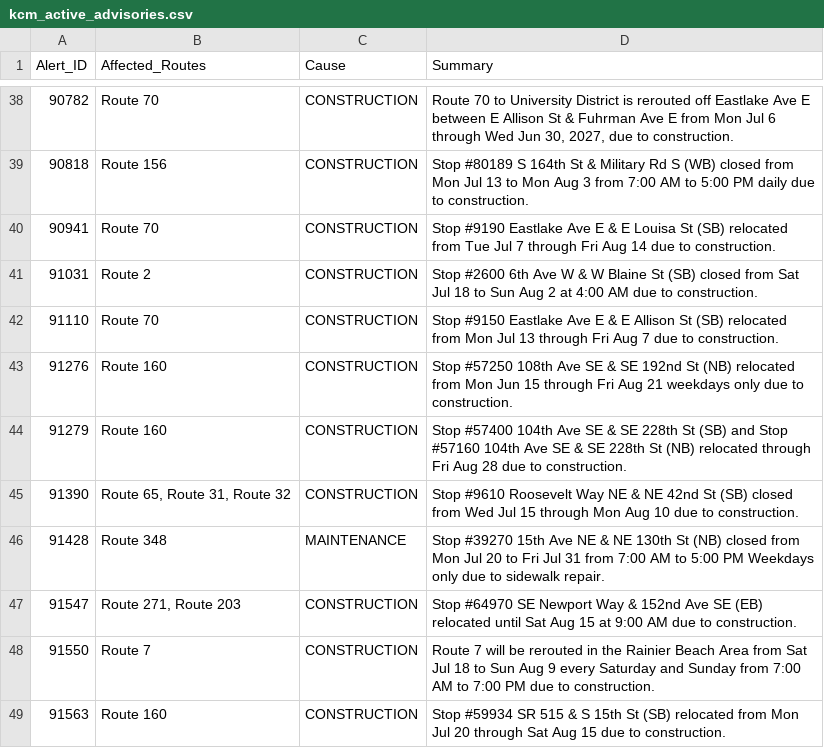
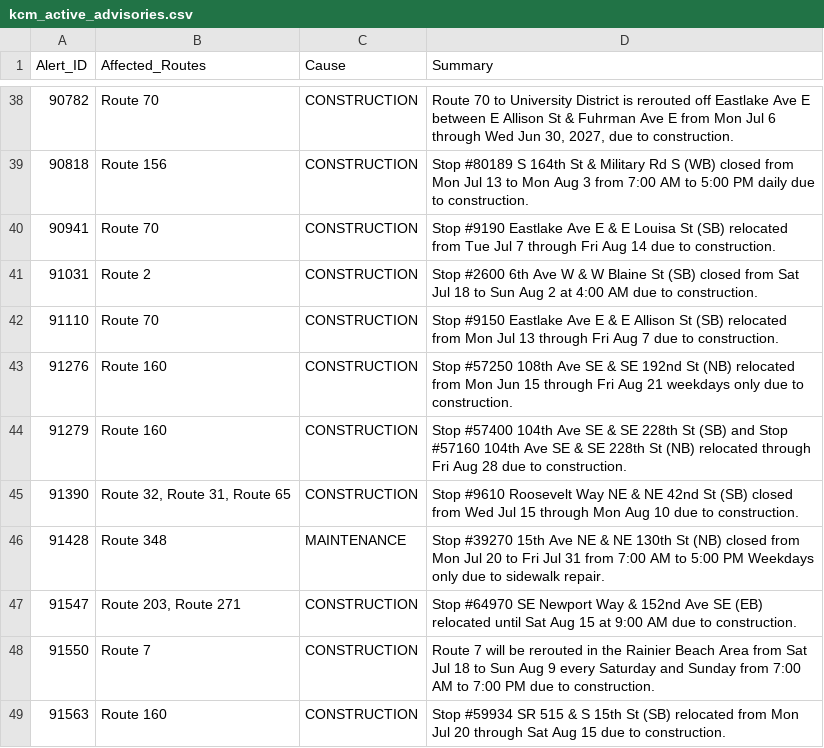
Before and after one commit to AI-Rapid-Prototyping/Bus-Bunching-Prediction, a CSV file: KCM Input Data/KCM Alerts/kcm_active_advisories.csv, drawn as a sheet; only a part is shown, gaps mark what is left out; the diff covers the shown part only.

```diff
--- a/KCM Input Data/KCM Alerts/kcm_active_advisories.csv
+++ b/KCM Input Data/KCM Alerts/kcm_active_advisories.csv
@@ -44,5 +44,5 @@ Alert_ID,Affected_Routes,Cause,Summary
 91279,Route 160,CONSTRUCTION,Stop #57400 104th Ave SE & SE 228th St (SB) and Stop #57160 104th Ave SE & SE 228th St (NB) relocated through Fri Aug 28 due to construction.
-91390,"Route 65, Route 31, Route 32",CONSTRUCTION,Stop #9610 Roosevelt Way NE & NE 42nd St (SB) closed from Wed Jul 15 through Mon Aug 10 due to construction.
+91390,"Route 32, Route 31, Route 65",CONSTRUCTION,Stop #9610 Roosevelt Way NE & NE 42nd St (SB) closed from Wed Jul 15 through Mon Aug 10 due to construction.
 91428,Route 348,MAINTENANCE,Stop #39270 15th Ave NE & NE 130th St (NB) closed from Mon Jul 20 to Fri Jul 31 from 7:00 AM to 5:00 PM Weekdays only due to sidewalk repair.
-91547,"Route 271, Route 203",CONSTRUCTION,Stop #64970 SE Newport Way & 152nd Ave SE (EB) relocated until Sat Aug 15 at 9:00 AM due to construction.
+91547,"Route 203, Route 271",CONSTRUCTION,Stop #64970 SE Newport Way & 152nd Ave SE (EB) relocated until Sat Aug 15 at 9:00 AM due to construction.
 91550,Route 7,CONSTRUCTION,Route 7 will be rerouted in the Rainier Beach Area from Sat Jul 18 to Sun Aug 9 every Saturday and Sunday from 7:00 AM to 7:00 PM due to construction.
```
Also changed, not shown: 7 added rows, 8 removed rows and 13 edited cells elsewhere in this file, KCM Input Data/WSDOT Alerts/wsdot_alerts_kc.csv, KCM Input Data/Weather/seattle_weather_forecast.csv, 4 other files.
